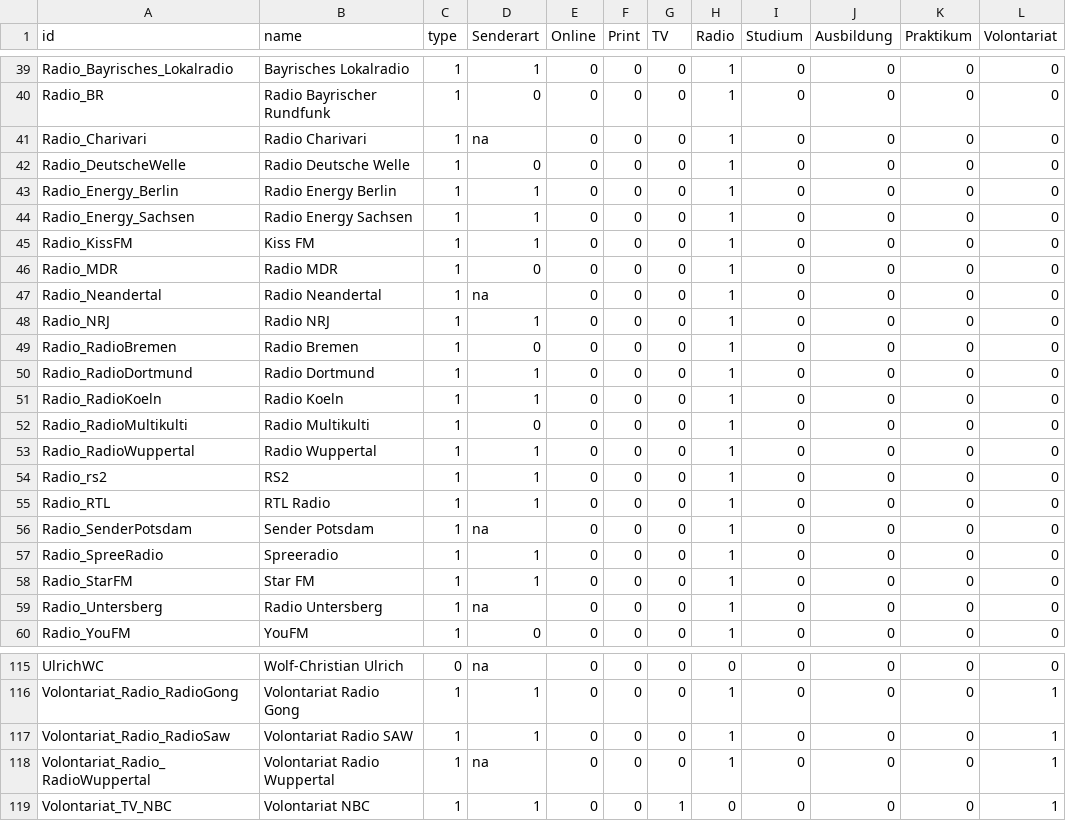
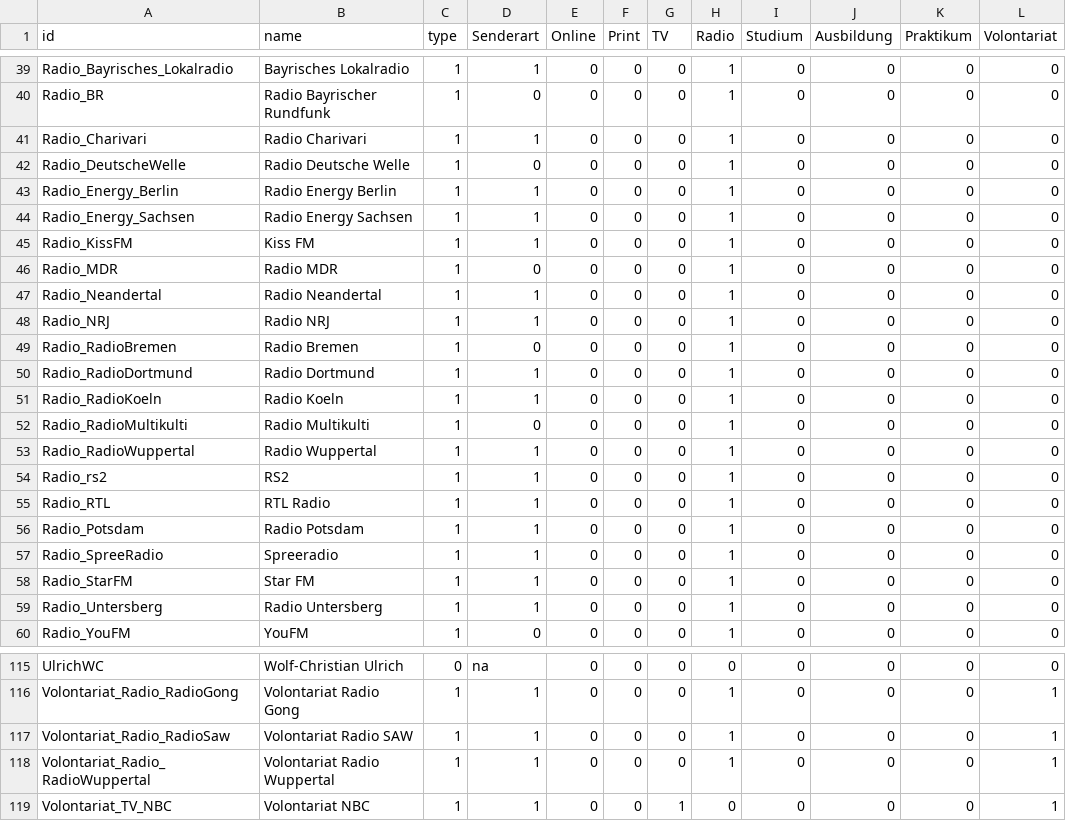
Before and after one commit to jm108/Moderatoren, a CSV file: Generalisierte Nodelist.csv, drawn as a sheet; only a part is shown, gaps mark what is left out.

```diff
--- a/Generalisierte Nodelist.csv
+++ b/Generalisierte Nodelist.csv
@@ -40,3 +40,3 @@ Radio_Bayrisches_Lokalradio,Bayrisches Lokalradio,1,1,0,0,0,1,0,0,0,0
 Radio_BR,Radio Bayrischer Rundfunk,1,0,0,0,0,1,0,0,0,0
-Radio_Charivari,Radio Charivari,1,na,0,0,0,1,0,0,0,0
+Radio_Charivari,Radio Charivari,1,1,0,0,0,1,0,0,0,0
 Radio_DeutscheWelle,Radio Deutsche Welle,1,0,0,0,0,1,0,0,0,0
@@ -46,3 +46,3 @@ Radio_KissFM,Kiss FM,1,1,0,0,0,1,0,0,0,0
 Radio_MDR,Radio MDR,1,0,0,0,0,1,0,0,0,0
-Radio_Neandertal,Radio Neandertal,1,na,0,0,0,1,0,0,0,0
+Radio_Neandertal,Radio Neandertal,1,1,0,0,0,1,0,0,0,0
 Radio_NRJ,Radio NRJ,1,1,0,0,0,1,0,0,0,0
@@ -55,6 +55,6 @@ Radio_rs2,RS2,1,1,0,0,0,1,0,0,0,0
 Radio_RTL,RTL Radio,1,1,0,0,0,1,0,0,0,0
-Radio_SenderPotsdam,Sender Potsdam,1,na,0,0,0,1,0,0,0,0
+Radio_Potsdam,Radio Potsdam,1,1,0,0,0,1,0,0,0,0
 Radio_SpreeRadio,Spreeradio,1,1,0,0,0,1,0,0,0,0
 Radio_StarFM,Star FM,1,1,0,0,0,1,0,0,0,0
-Radio_Untersberg,Radio Untersberg,1,na,0,0,0,1,0,0,0,0
+Radio_Untersberg,Radio Untersberg,1,1,0,0,0,1,0,0,0,0
 Radio_YouFM,YouFM,1,0,0,0,0,1,0,0,0,0
@@ -117,3 +117,3 @@ Volontariat_Radio_RadioGong,Volontariat Radio Gong,1,1,0,0,0,1,0,0,0,1
 Volontariat_Radio_RadioSaw,Volontariat Radio SAW,1,1,0,0,0,1,0,0,0,1
-Volontariat_Radio_RadioWuppertal,Volontariat Radio Wuppertal,1,na,0,0,0,1,0,0,0,1
+Volontariat_Radio_RadioWuppertal,Volontariat Radio Wuppertal,1,1,0,0,0,1,0,0,0,1
 Volontariat_TV_NBC,Volontariat NBC,1,1,0,0,1,0,0,0,0,1
```
Also changed, not shown: Edgelist.csv.
